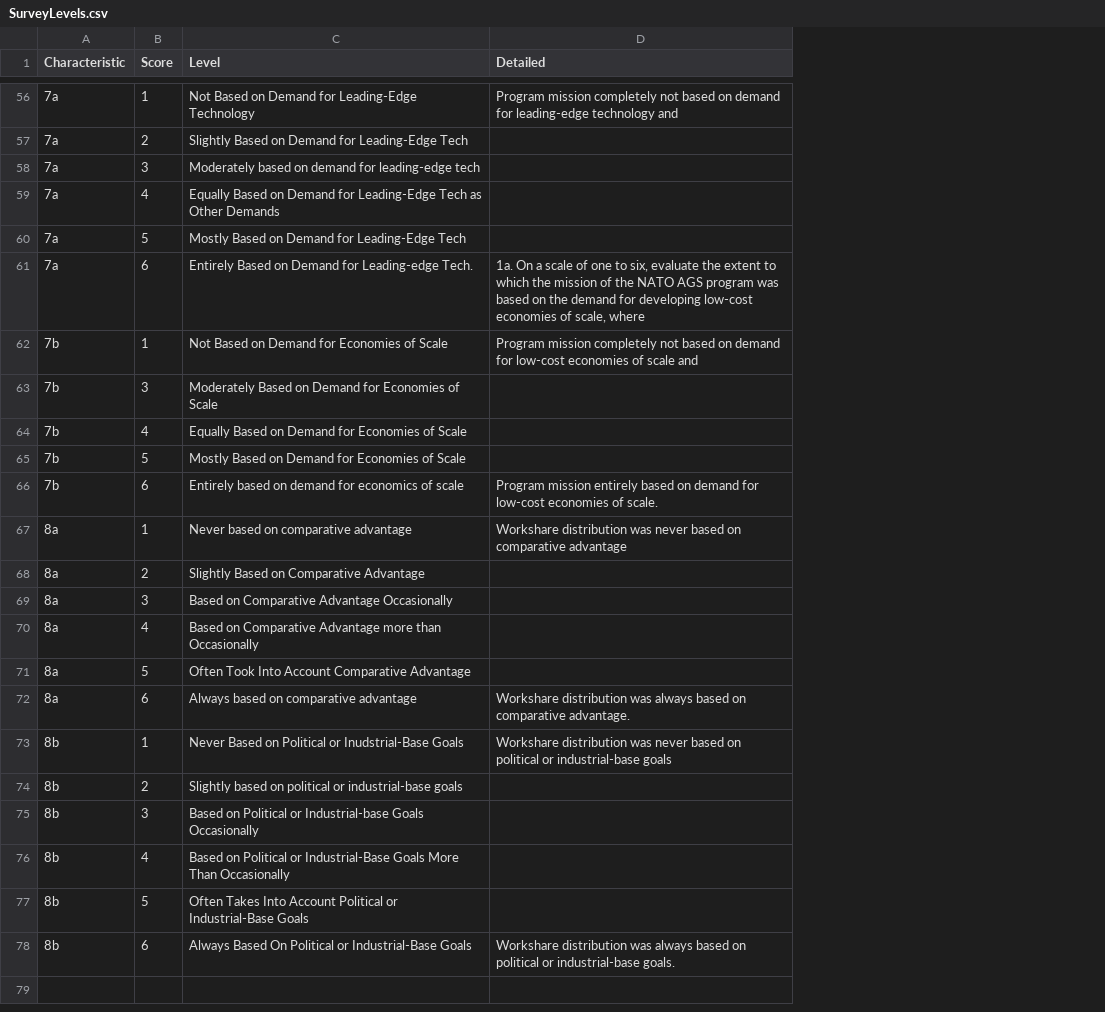
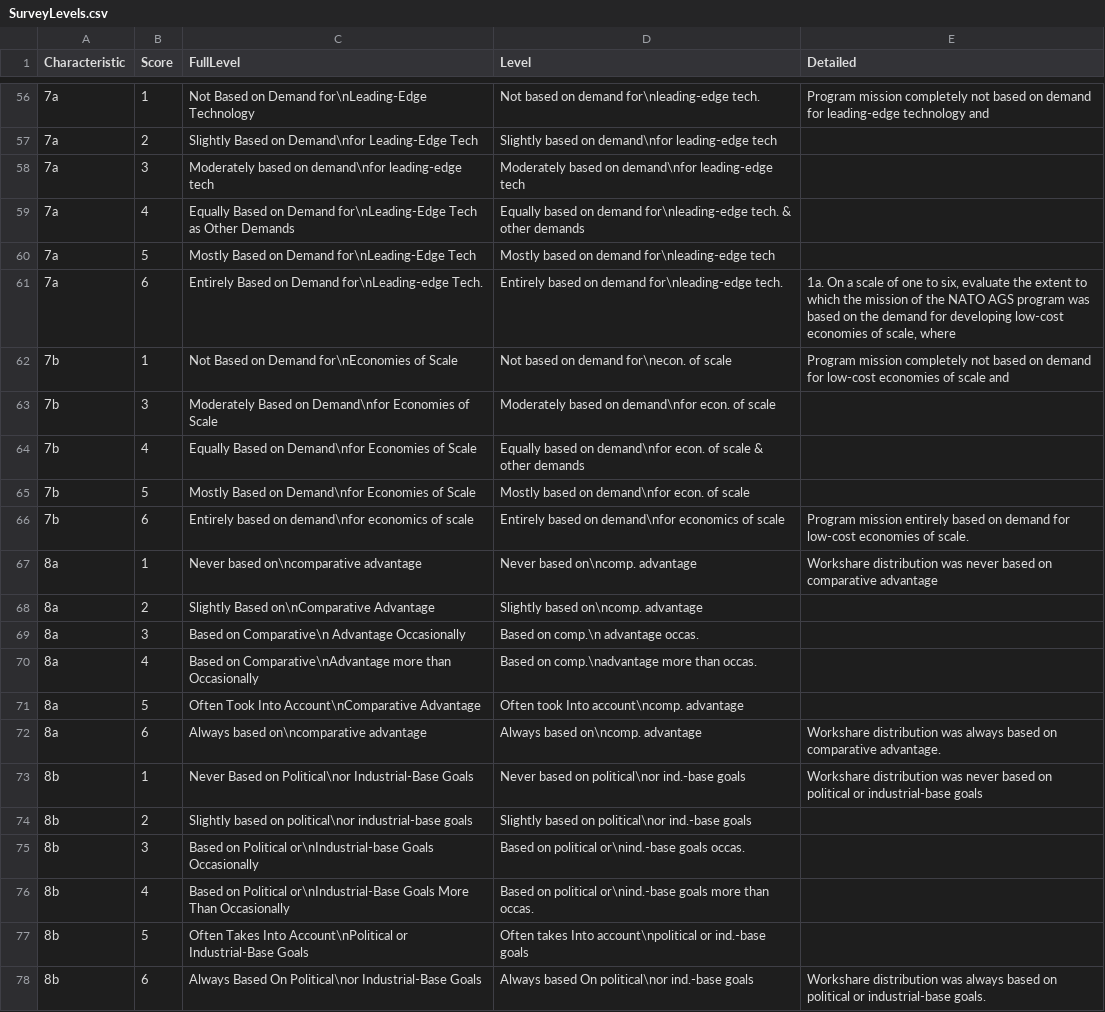
Before and after one commit to CSISdefense/JointDevelopment, a CSV file: Surveys/SurveyLevels.csv, drawn as a sheet; only a part is shown, gaps mark what is left out; addresses are those after the commit; the diff covers the shown part only; the diff names each change by its address in the sheet, - before the commit and + after, or states it on an @@ line.

Commit message:
Largely implemented levels for solitary charts.

```diff
--- a/Surveys/SurveyLevels.csv
+++ b/Surveys/SurveyLevels.csv
+column C (FullLevel), rows 56-78: Not Based on Demand for\nLeading-Edge Technology | Slightly Based on Demand\nfor Leading-Edge Tech | Moderately based on demand\nfor leading-edge tech | Equally Based on Demand for\nLeading-Edge Tech as Other Demands | Mostly Based on Demand for\nLeading-Edge Tech | Entirely Based on Demand for\nLeading-edge Tech. | Not Based on Demand for\nEconomies of Scale | Moderately Based on Demand\nfor Economies of Scale | Equally Based on Demand\nfor Economies of Scale | Mostly Based on Demand\nfor Economies of Scale | Entirely based on demand\nfor economics of scale | Never based on\ncomparative advantage | Slightly Based on\nComparative Advantage | Based on Comparative\n Advantage Occasionally | Based on Comparative\nAdvantage more than Occasionally | Often Took Into Account\nComparative Advantage | Always based on\ncomparative advantage | Never Based on Political\nor Industrial-Base Goals | Slightly based on political\nor industrial-base goals | Based on Political or\nIndustrial-base Goals Occasionally | Based on Political or\nIndustrial-Base Goals More Than Occasionally | Often Takes Into Account\nPolitical or Industrial-Base Goals | Always Based On Political\nor Industrial-Base Goals
-D56 (Level): Not Based on Demand for Leading-Edge Technology
+D56 (Level): Not based on demand for\nleading-edge tech.
-D57 (Level): Slightly Based on Demand for Leading-Edge Tech
+D57 (Level): Slightly based on demand\nfor leading-edge tech
-D58 (Level): …based on demand for leading-edge tech
+D58 (Level): …based on demand\nfor leading-edge tech
-D59 (Level): Equally Based on Demand for Leading-Edge Tech as Other Demands
+D59 (Level): Equally based on demand for\nleading-edge tech. & other demands
-D60 (Level): Mostly Based on Demand for Leading-Edge Tech
+D60 (Level): Mostly based on demand for\nleading-edge tech
-D61 (Level): Entirely Based on Demand for Leading-edge Tech.
+D61 (Level): Entirely based on demand for\nleading-edge tech.
-D62 (Level): Not Based on Demand for Economies of Scale
+D62 (Level): Not based on demand for\necon. of scale
-D63 (Level): Moderately Based on Demand for Economies of Scale
+D63 (Level): Moderately based on demand\nfor econ. of scale
-D64 (Level): Equally Based on Demand for Economies of Scale
+D64 (Level): Equally based on demand\nfor econ. of scale & other demands
-D65 (Level): Mostly Based on Demand for Economies of Scale
+D65 (Level): Mostly based on demand\nfor econ. of scale
-D66 (Level): …based on demand for economics of…
+D66 (Level): …based on demand\nfor economics of…
-D67 (Level): Never based on comparative advantage
+D67 (Level): Never based on\ncomp. advantage
-D68 (Level): Slightly Based on Comparative Advantage
+D68 (Level): Slightly based on\ncomp. advantage
-D69 (Level): Based on Comparative Advantage Occasionally
+D69 (Level): Based on comp.\n advantage occas.
-D70 (Level): Based on Comparative Advantage more than Occasionally
+D70 (Level): Based on comp.\nadvantage more than occas.
-D71 (Level): Often Took Into Account Comparative Advantage
+D71 (Level): Often took Into account\ncomp. advantage
-D72 (Level): Always based on comparative advantage
+D72 (Level): Always based on\ncomp. advantage
-D73 (Level): Never Based on Political or Inudstrial-Base Goals
+D73 (Level): Never based on political\nor ind.-base goals
-D74 (Level): …based on political or industrial-base goals
+D74 (Level): …based on political\nor ind.-base goals
-D75 (Level): Based on Political or Industrial-base Goals Occasionally
+D75 (Level): Based on political or\nind.-base goals occas.
-D76 (Level): Based on Political or Industrial-Base Goals More Than Occasionally
+D76 (Level): Based on political or\nind.-base goals more than occas.
-D77 (Level): Often Takes Into Account Political or Industrial-Base Goals
+D77 (Level): Often takes Into account\npolitical or ind.-base goals
-D78 (Level): Always Based On Political or Industrial-Base Goals
+D78 (Level): Always based On political\nor ind.-base goals
```
Also changed, not shown: 46 edited cells elsewhere in this file, 9 other files.
